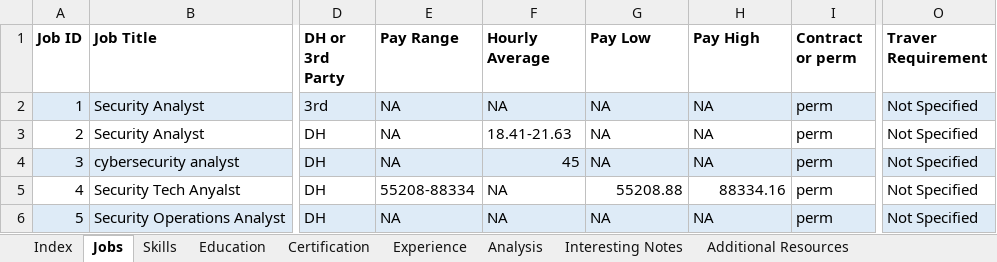
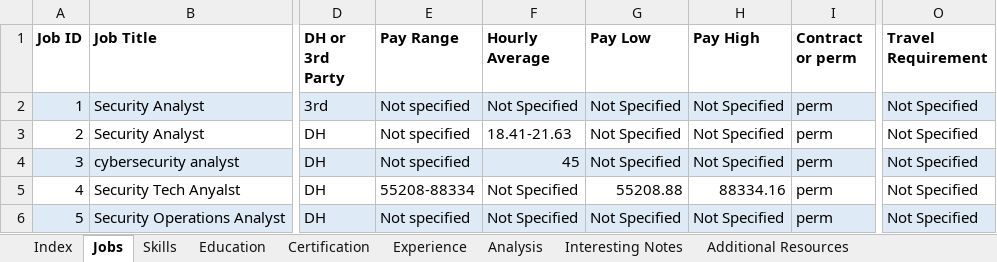
Before and after one commit to bvoris/mentorship-roleresearch, an Excel workbook: 2026/Security Analyst Job Research 2026.xlsx, sheet Jobs, drawn as a sheet; only a part is shown, gaps mark what is left out; values as stored, in another font and other column widths than the file's, no borders; the diff covers the shown part only; the diff names each change by its address in the sheet, - before the commit and + after, or states it on an @@ line.

Commit message:
Add files via upload

```diff
--- a/2026/Security Analyst Job Research 2026.xlsx (sheet Jobs)
+++ b/2026/Security Analyst Job Research 2026.xlsx (sheet Jobs)
-O1: Traver Requirement
+O1: Travel Requirement
-E2:E4 (Pay Range): NA
+E2:E4 (Pay Range): Not specified
-F2 (Hourly Average): NA
+F2 (Hourly Average): Not Specified
-G2:G4 (Pay Low): NA
+G2:G4 (Pay Low): Not Specified
-H2:H4 (Pay High): NA
+H2:H4 (Pay High): Not Specified
-F5:F6 (Hourly Average): NA
+F5:F6 (Hourly Average): Not Specified
-E6 (Pay Range): NA
+E6 (Pay Range): Not specified
-G6 (Pay Low): NA
+G6 (Pay Low): Not Specified
-H6 (Pay High): NA
+H6 (Pay High): Not Specified
```
Also changed, not shown: 130 edited cells and cell formats elsewhere in this sheet, sheet Skills, sheet Certification, sheet Experience, sheet Education, sheet Index, formulas that keep their value, charts or pictures.
